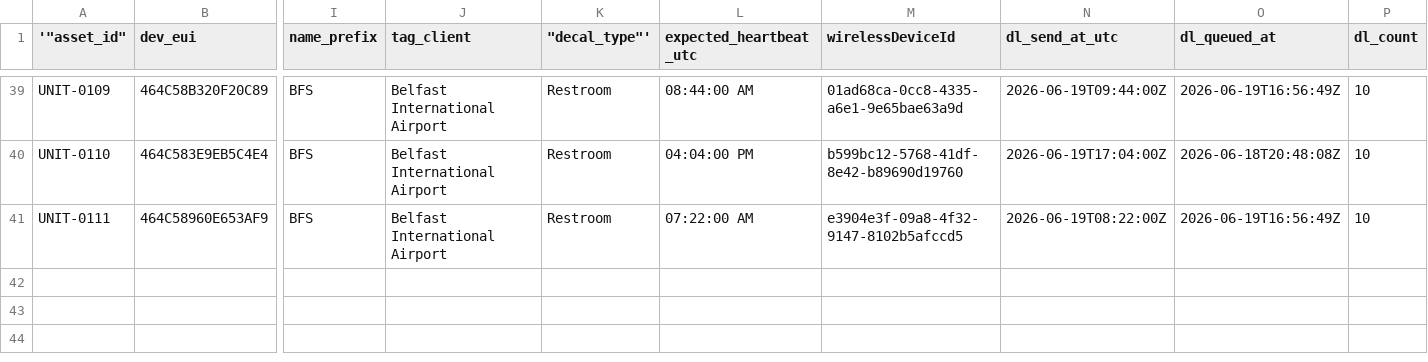
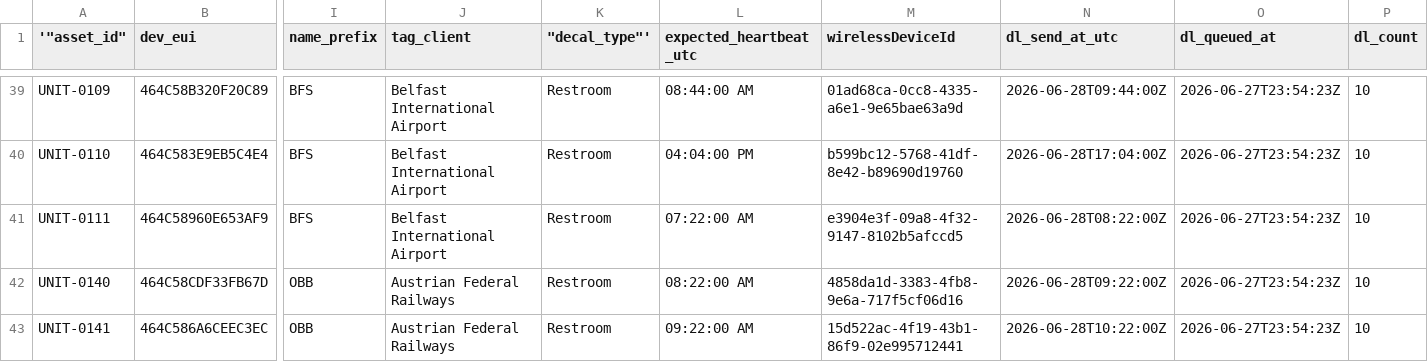
Before and after one commit to quiretech/FeedbackNow, a CSV file: v1.1/onboarding/flexbox_euis/issue_tracking/v140_bug_units_updated.csv, drawn as a sheet; only a part is shown, gaps mark what is left out; rows hold the shown columns only; the diff covers the shown part only; the diff names each change by its address in the sheet, - before the commit and + after, or states it on an @@ line.

```diff
--- a/v1.1/onboarding/flexbox_euis/issue_tracking/v140_bug_units_updated.csv
+++ b/v1.1/onboarding/flexbox_euis/issue_tracking/v140_bug_units_updated.csv
-N39 (dl_send_at_utc): 2026-06-19T09:44:00Z
+N39 (dl_send_at_utc): 2026-06-28T09:44:00Z
-O39 (dl_queued_at): 2026-06-19T16:56:49Z
+O39 (dl_queued_at): 2026-06-27T23:54:23Z
-N40 (dl_send_at_utc): 2026-06-19T17:04:00Z
+N40 (dl_send_at_utc): 2026-06-28T17:04:00Z
-O40 (dl_queued_at): 2026-06-18T20:48:08Z
+O40 (dl_queued_at): 2026-06-27T23:54:23Z
-N41 (dl_send_at_utc): 2026-06-19T08:22:00Z
+N41 (dl_send_at_utc): 2026-06-28T08:22:00Z
-O41 (dl_queued_at): 2026-06-19T16:56:49Z
+O41 (dl_queued_at): 2026-06-27T23:54:23Z
+row 42: UNIT-0140 | 464C58CDF33FB67D | OBB | Austrian Federal Railways | Restroom | 08:22:00 AM | 4858da1d-3383-4fb8-9e6a-717f5cf06d16 | 2026-06-28T09:22:00Z | 2026-06-27T23:54:23Z | 10
+row 43: UNIT-0141 | 464C586A6CEEC3EC | OBB | Austrian Federal Railways | Restroom | 09:22:00 AM | 15d522ac-4f19-43b1-86f9-02e995712441 | 2026-06-28T10:22:00Z | 2026-06-27T23:54:23Z | 10
```
Also changed, not shown: 74 edited cells elsewhere in this file, v1.1/onboarding/flexbox_euis/demo_units/eui_registry.csv, 16 other files.
